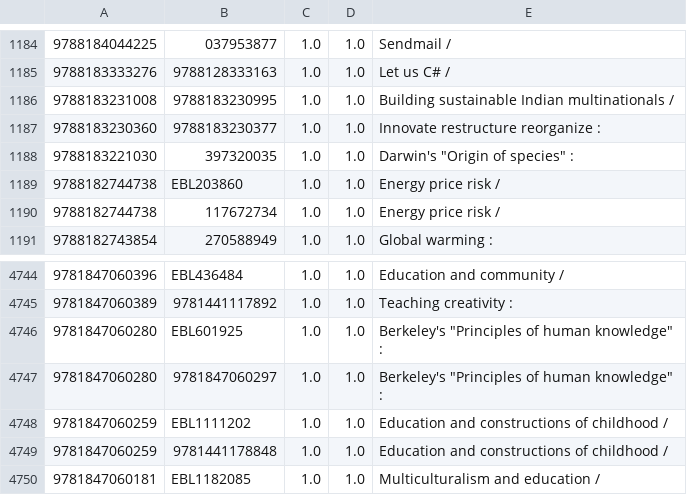
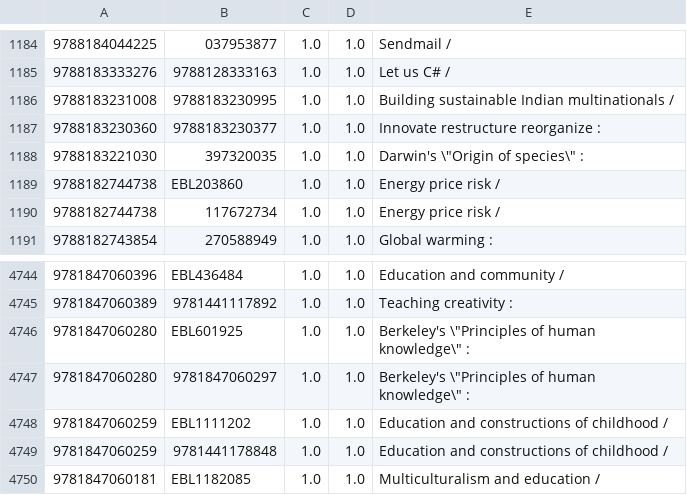
Before and after one commit to miku/tasklist, a TSV file: nep-fuzzy-cleaned/top.5000.abridged.004.003.000.016.tsv, drawn as a sheet; only a part is shown, gaps mark what is left out.

Commit message:
escape quotation mark

```diff
--- a/nep-fuzzy-cleaned/top.5000.abridged.004.003.000.016.tsv
+++ b/nep-fuzzy-cleaned/top.5000.abridged.004.003.000.016.tsv
@@ -1187,3 +1187,3 @@
 9788183230360	9788183230377	1.0	1.0	Innovate restructure reorganize :
-9788183221030	397320035	1.0	1.0	Darwin's "Origin of species" :
+9788183221030	397320035	1.0	1.0	Darwin's \"Origin of species\" :
 9788182744738	EBL203860	1.0	1.0	Energy price risk /
@@ -4745,4 +4745,4 @@
 9781847060389	9781441117892	1.0	1.0	Teaching creativity :
-9781847060280	EBL601925	1.0	1.0	Berkeley's "Principles of human knowledge" :
-9781847060280	9781847060297	1.0	1.0	Berkeley's "Principles of human knowledge" :
+9781847060280	EBL601925	1.0	1.0	Berkeley's \"Principles of human knowledge\" :
+9781847060280	9781847060297	1.0	1.0	Berkeley's \"Principles of human knowledge\" :
 9781847060259	EBL1111202	1.0	1.0	Education and constructions of childhood /
```
